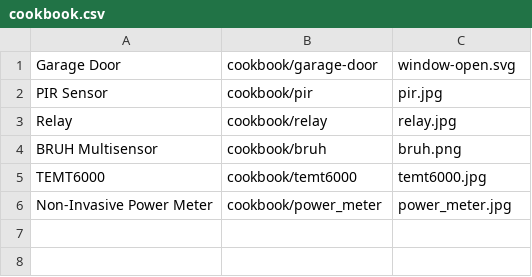
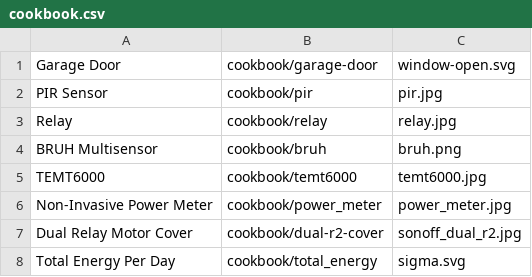
Before and after one commit to esphome/esphome-docs, a CSV file: esphomeyaml/cookbook.csv, drawn as a sheet.

Commit message:
Add total energy

```diff
--- a/esphomeyaml/cookbook.csv
+++ b/esphomeyaml/cookbook.csv
@@ -6 +6,3 @@ TEMT6000, cookbook/temt6000, temt6000.jpg
 Non-Invasive Power Meter, cookbook/power_meter, power_meter.jpg
+Dual Relay Motor Cover, cookbook/dual-r2-cover, sonoff_dual_r2.jpg
+Total Energy Per Day, cookbook/total_energy, sigma.svg
```
Also changed, not shown: 7 other files.
